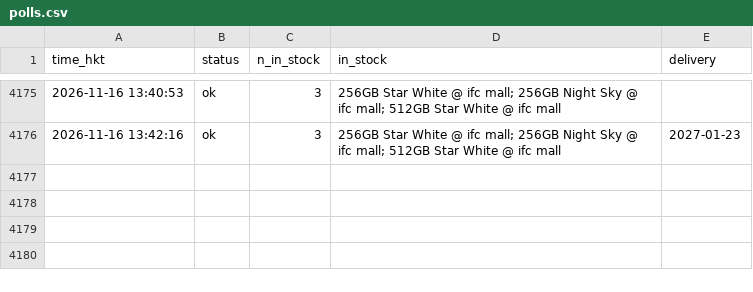
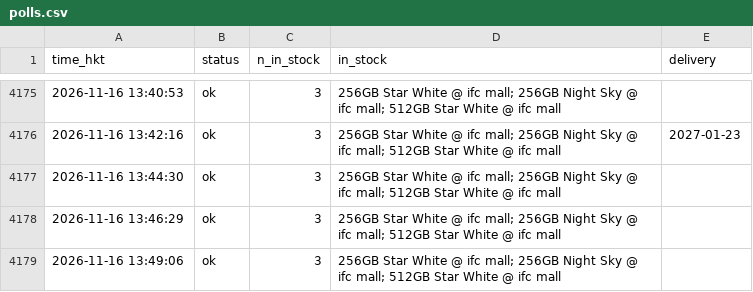
Before and after one commit to ryancwho/duo-watch, a CSV file: polls.csv, drawn as a sheet; only a part is shown, gaps mark what is left out.

```diff
--- a/polls.csv
+++ b/polls.csv
@@ -4176 +4176,4 @@ time_hkt,status,n_in_stock,in_stock,delivery
 2026-11-16 13:42:16,ok,3,256GB Star White @ ifc mall; 256GB Night Sky @ ifc mall; 512GB Star White @ ifc mall,2027-01-23
+2026-11-16 13:44:30,ok,3,256GB Star White @ ifc mall; 256GB Night Sky @ ifc mall; 512GB Star White @ ifc mall,
+2026-11-16 13:46:29,ok,3,256GB Star White @ ifc mall; 256GB Night Sky @ ifc mall; 512GB Star White @ ifc mall,
+2026-11-16 13:49:06,ok,3,256GB Star White @ ifc mall; 256GB Night Sky @ ifc mall; 512GB Star White @ ifc mall,
```
Also changed, not shown: 2 other files.
